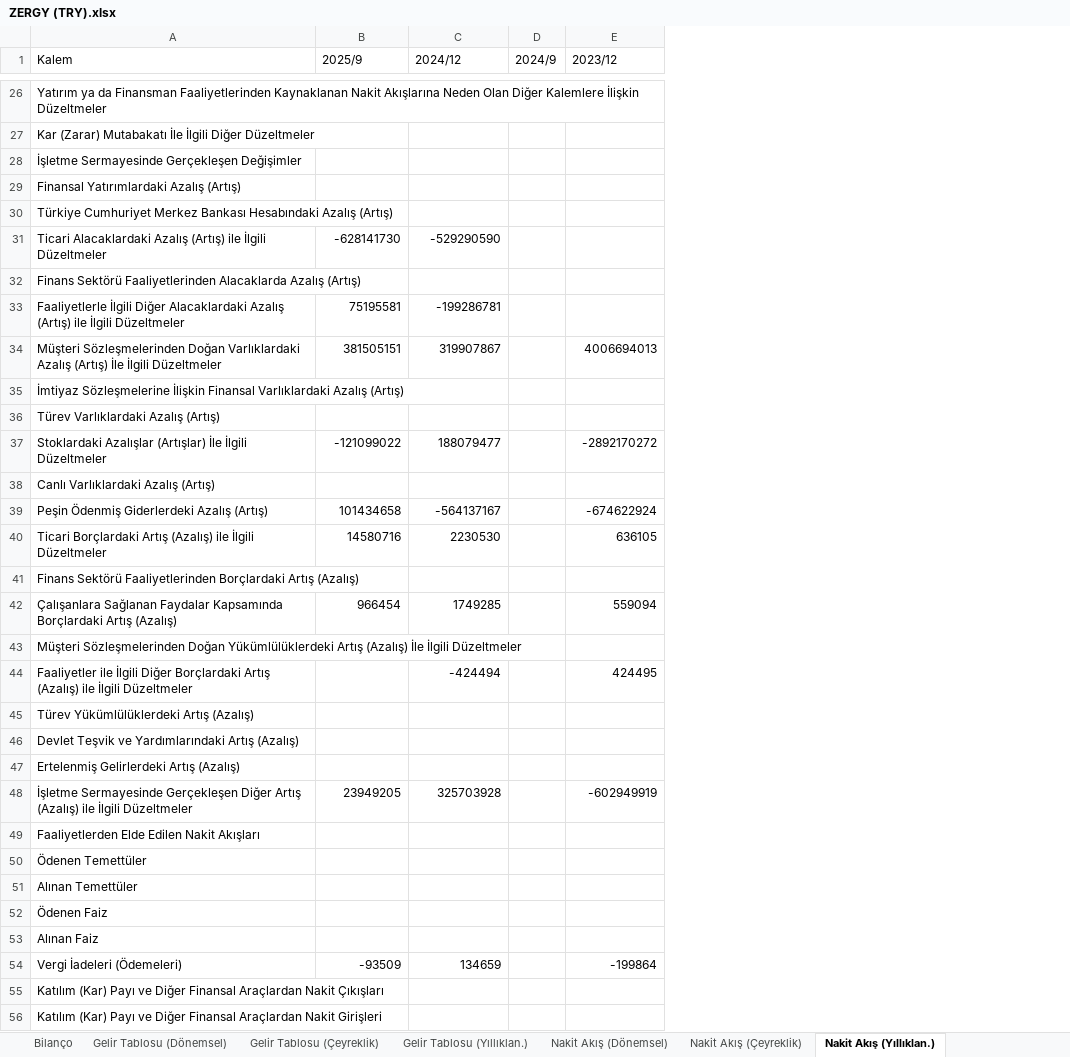
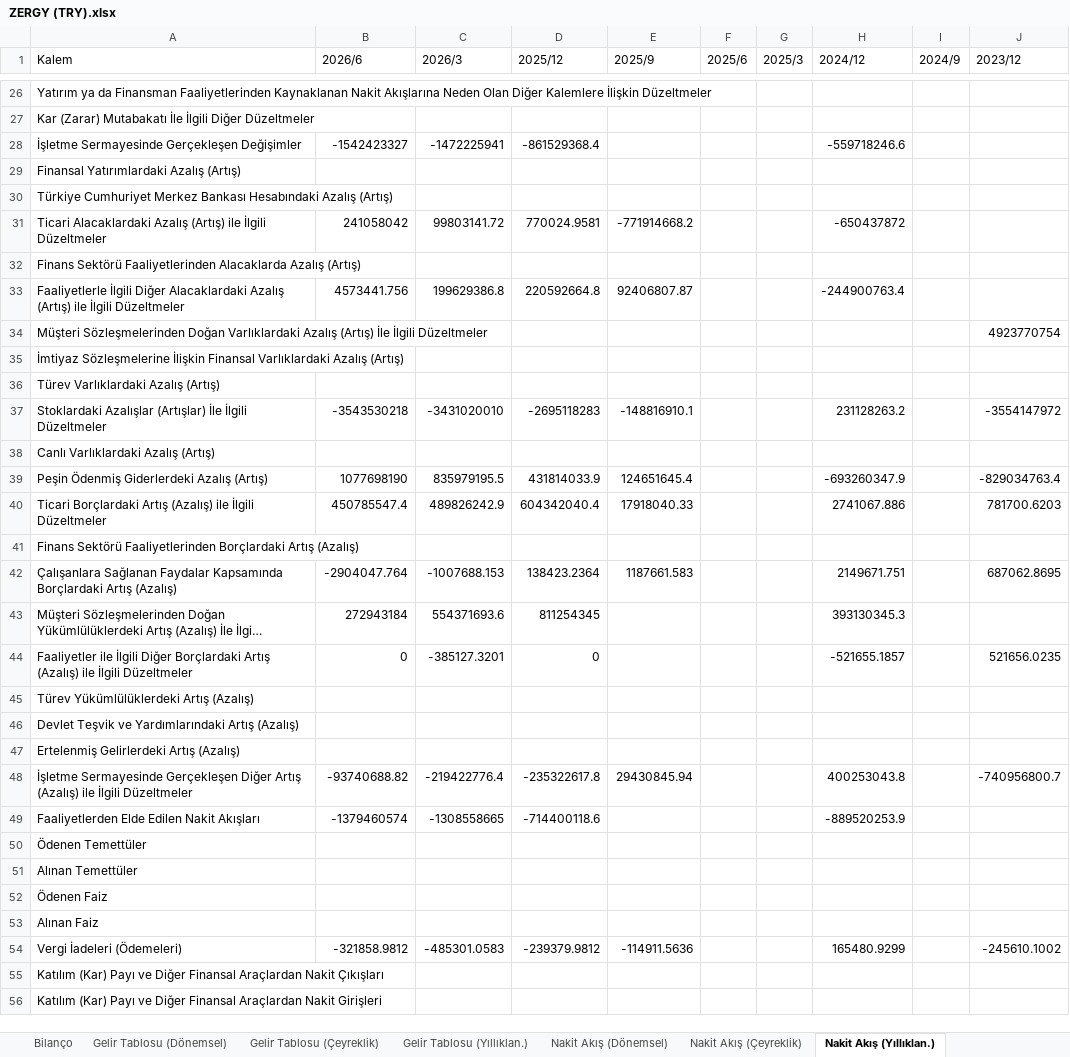
Before and after one commit to piyasalaronline-ux/2025filings, an Excel workbook: data/ZERGY (TRY).xlsx, sheet Nakit Akış (Yıllıklan.), drawn as a sheet; only a part is shown, gaps mark what is left out; long unchanged cells end in …; values as stored, in another font and other column widths than the file's, no borders; removed rows and columns are numbered as before the commit, all else as after; the diff covers the shown part only; the diff names each change by its address in the sheet, - before the commit and + after, or states it on an @@ line.

```diff
--- a/data/ZERGY (TRY).xlsx (sheet Nakit Akış (Yıllıklan.))
+++ b/data/ZERGY (TRY).xlsx (sheet Nakit Akış (Yıllıklan.))
+column B (2026/6), rows 28-33: -1542423327 |  |  | 241058042 |  | 4573441.756; rows 43-44: 272943184 | 0; row 49: -1379460574
+column C (2026/3), rows 28-33: -1472225941 |  |  | 99803141.72 |  | 199629386.8; rows 43-44: 554371693.6 | -385127.3201; row 49: -1308558665
+column D (2025/12), rows 28-33: -861529368.4 |  |  | 770024.9581 |  | 220592664.8; rows 43-44: 811254345 | 0; row 49: -714400118.6
+column F (2025/6), empty
+column G (2025/3), empty
-H28 (2024/12): (empty)
+H28 (2024/12): -559718246.6
-E31 (2025/9): -628141730
+E31 (2025/9): -771914668.2
-H31 (2024/12): -529290590
+H31 (2024/12): -650437872
-E33 (2025/9): 75195581
+E33 (2025/9): 92406807.87
-H33 (2024/12): -199286781
+H33 (2024/12): -244900763.4
-row 34: Müşteri Sözleşmelerinden Doğan Varlıklardaki Azalış (Artış) İle İlgili Düzeltmeler | 381505151 | 319907867 |  | 4006694013
+row 34: Müşteri Sözleşmelerinden Doğan Varlıklardaki Azalış (Artış) İle İlgili Düzeltmeler |  |  |  |  |  |  |  |  | 4923770754
-row 37: Stoklardaki Azalışlar (Artışlar) İle İlgili Düzeltmeler | -121099022 | 188079477 |  | -2892170272
+row 37: Stoklardaki Azalışlar (Artışlar) İle İlgili Düzeltmeler | -3543530218 | -3431020010 | -2695118283 | -148816910.1 |  |  | 231128263.2 |  | -3554147972
-row 39: Peşin Ödenmiş Giderlerdeki Azalış (Artış) | 101434658 | -564137167 |  | -674622924
-row 40: Ticari Borçlardaki Artış (Azalış) ile İlgili Düzeltmeler | 14580716 | 2230530 |  | 636105
+row 39: Peşin Ödenmiş Giderlerdeki Azalış (Artış) | 1077698190 | 835979195.5 | 431814033.9 | 124651645.4 |  |  | -693260347.9 |  | -829034763.4
+row 40: Ticari Borçlardaki Artış (Azalış) ile İlgili Düzeltmeler | 450785547.4 | 489826242.9 | 604342040.4 | 17918040.33 |  |  | 2741067.886 |  | 781700.6203
-row 42: Çalışanlara Sağlanan Faydalar Kapsamında Borçlardaki Artış (Azalış) | 966454 | 1749285 |  | 559094
+row 42: Çalışanlara Sağlanan Faydalar Kapsamında Borçlardaki Artış (Azalış) | -2904047.764 | -1007688.153 | 138423.2364 | 1187661.583 |  |  | 2149671.751 |  | 687062.8695
-H43 (2024/12): (empty)
+H43 (2024/12): 393130345.3
-H44 (2024/12): -424494
+H44 (2024/12): -521655.1857
-J44 (2023/12): 424495
+J44 (2023/12): 521656.0235
-row 48: İşletme Sermayesinde Gerçekleşen Diğer Artış (Azalış) ile İlgili Düzeltmeler | 23949205 | 325703928 |  | -602949919
+row 48: İşletme Sermayesinde Gerçekleşen Diğer Artış (Azalış) ile İlgili Düzeltmeler | -93740688.82 | -219422776.4 | -235322617.8 | 29430845.94 |  |  | 400253043.8 |  | -740956800.7
-H49 (2024/12): (empty)
+H49 (2024/12): -889520253.9
-row 54: Vergi İadeleri (Ödemeleri) | -93509 | 134659 |  | -199864
+row 54: Vergi İadeleri (Ödemeleri) | -321858.9812 | -485301.0583 | -239379.9812 | -114911.5636 |  |  | 165480.9299 |  | -245610.1002
```
Also changed, not shown: 11 added rows, 11 removed rows and 18 edited cells elsewhere in this sheet, sheet Nakit Akış (Dönemsel), sheet Bilanço, sheet Gelir Tablosu (Dönemsel), sheet Gelir Tablosu (Yıllıklan.), sheet Nakit Akış (Çeyreklik), sheet Gelir Tablosu (Çeyreklik), data/ADEL (TRY).xlsx, data/KAREL (TRY).xlsx, 35 other files.
